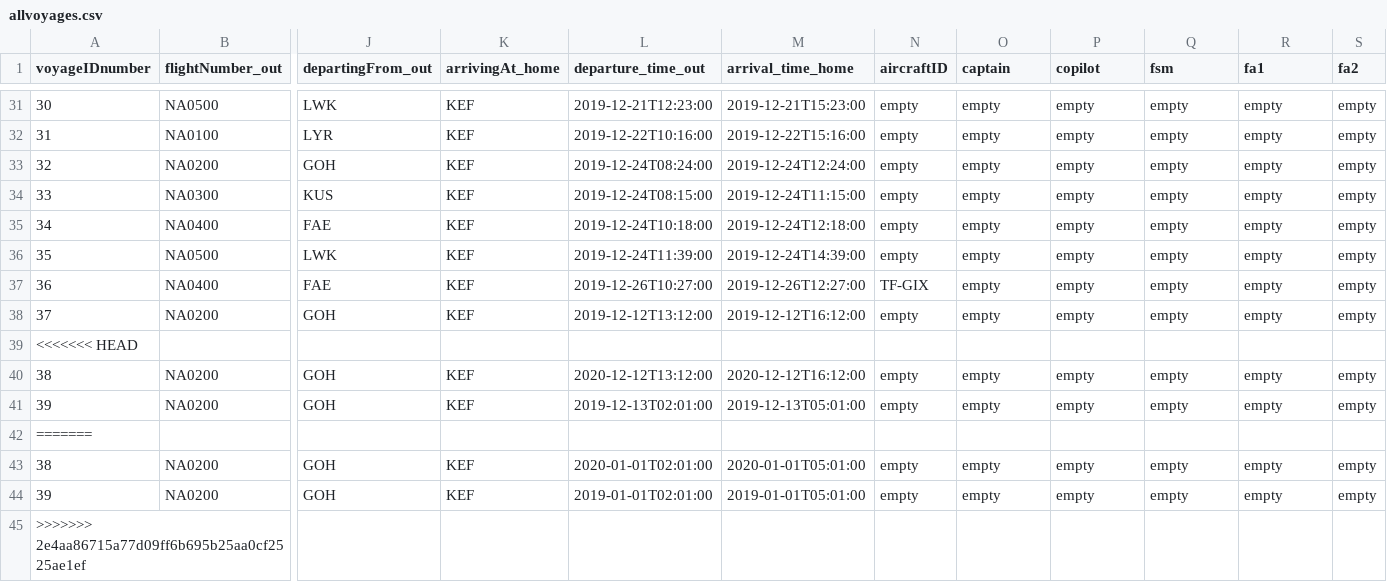
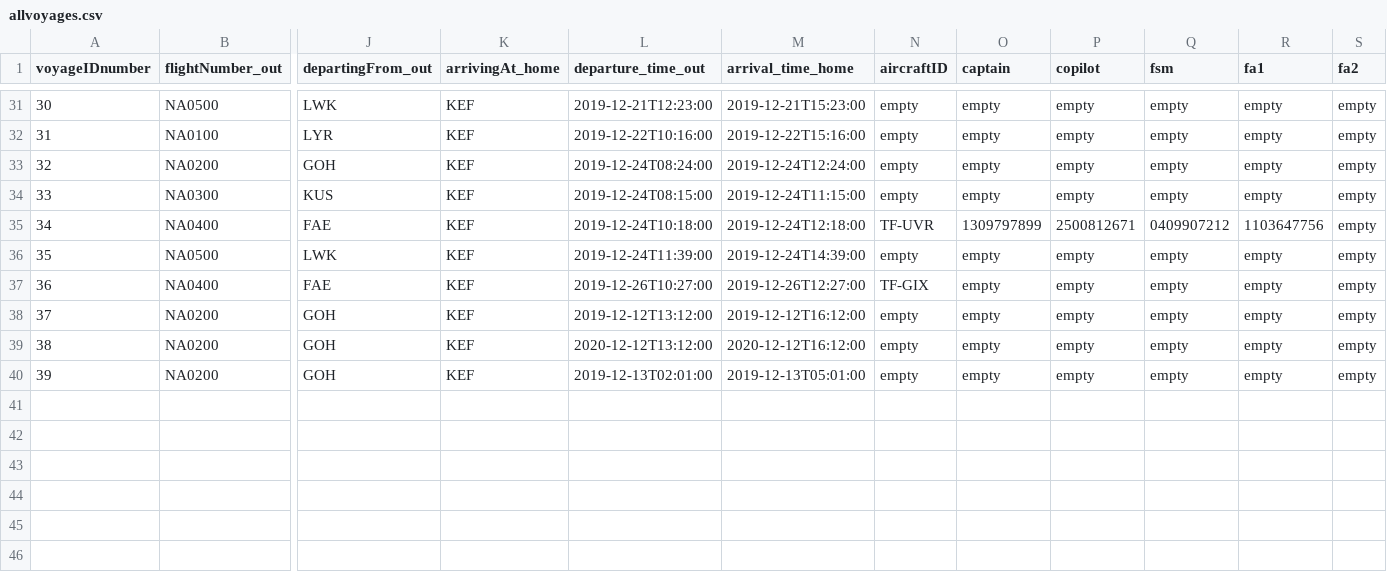
Before and after one commit to helenaj18/Dagb-k, a CSV file: NaNair/UPDATEDSTUDENTDATA/allvoyages.csv, drawn as a sheet; only a part is shown, gaps mark what is left out; rows hold the shown columns only; the diff names each change by its address in the sheet, - before the commit and + after, or states it on an @@ line.

```diff
--- a/NaNair/UPDATEDSTUDENTDATA/allvoyages.csv
+++ b/NaNair/UPDATEDSTUDENTDATA/allvoyages.csv
-N35 (aircraftID): empty
+N35 (aircraftID): TF-UVR
-O35 (captain): empty
+O35 (captain): 1309797899
-P35 (copilot): empty
+P35 (copilot): 2500812671
-Q35 (fsm): empty
+Q35 (fsm): 0409907212
-R35 (fa1): empty
+R35 (fa1): 1103647756
-row 39: <<<<<<< HEAD
-row 42: =======
-row 43: 38 | NA0200 | GOH | KEF | 2020-01-01T02:01:00 | 2020-01-01T05:01:00 | empty | empty | empty | empty | empty | empty
-row 44: 39 | NA0200 | GOH | KEF | 2019-01-01T02:01:00 | 2019-01-01T05:01:00 | empty | empty | empty | empty | empty | empty
-row 45: >>>>>>> 2e4aa86715a77d09ff6b695b25aa0cf2525ae1ef
```
Also changed, not shown: 3 other files.
